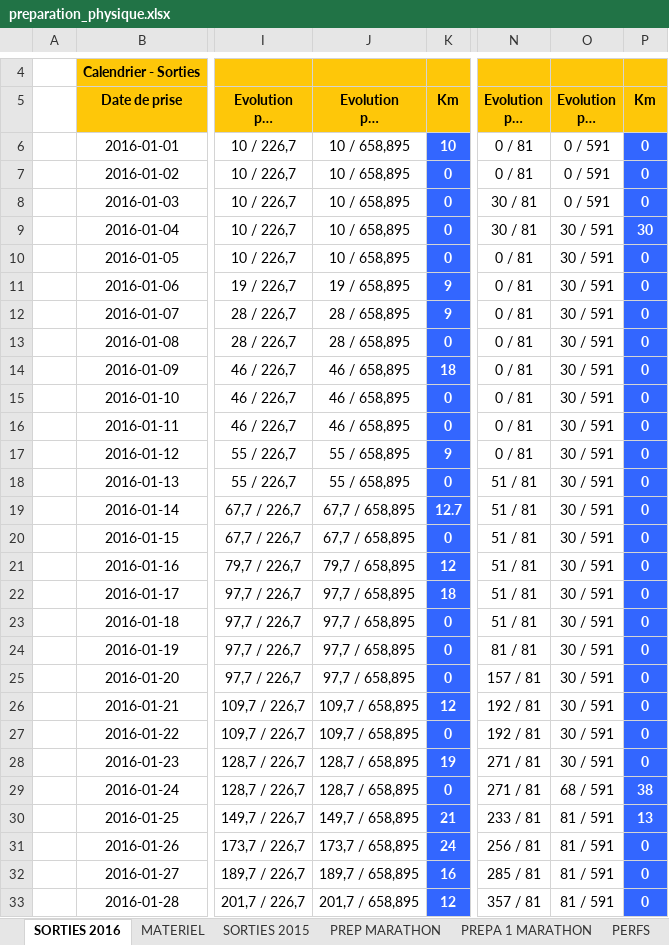
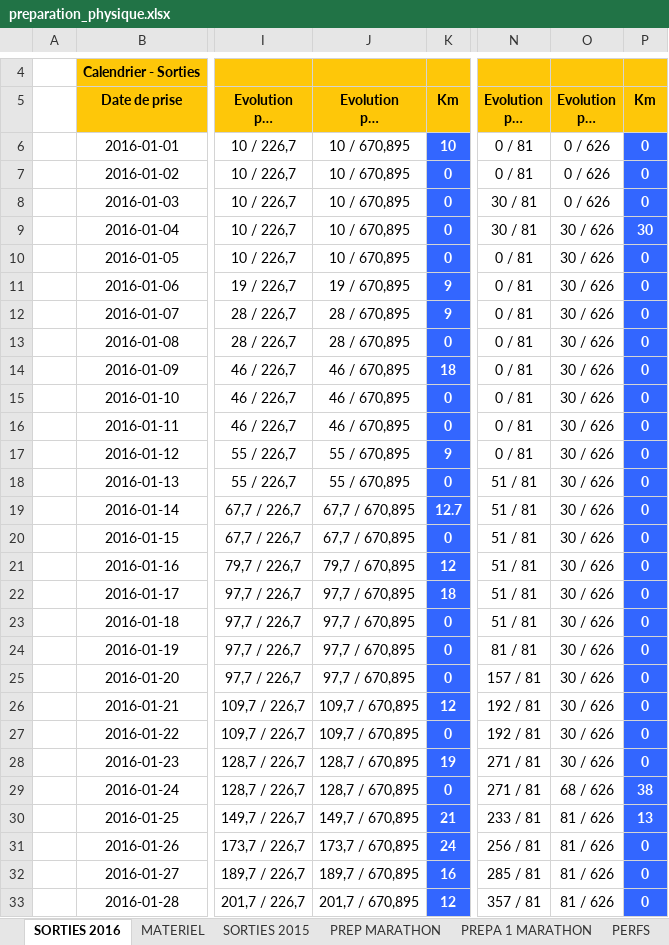
Before and after one commit to renesenses/my-running, an Excel workbook: EXCEL/preparation_physique.xlsx, sheet SORTIES 2016, drawn as a sheet; only a part is shown, gaps mark what is left out; long unchanged cells end in …; values as stored, in another font and other column widths than the file's, no borders; conditional formats not drawn; the diff covers the shown part only; the diff names each change by its address in the sheet, - before the commit and + after, or states it on an @@ line.

Commit message:
Update 206-03-05

```diff
--- a/EXCEL/preparation_physique.xlsx (sheet SORTIES 2016)
+++ b/EXCEL/preparation_physique.xlsx (sheet SORTIES 2016)
-J6:J10: 10 / 658,895
+J6:J10: 10 / 670,895
-O6:O8: 0 / 591
+O6:O8: 0 / 626
-O9:O28: 30 / 591
+O9:O28: 30 / 626
-J11: 19 / 658,895
+J11: 19 / 670,895
-J12:J13: 28 / 658,895
+J12:J13: 28 / 670,895
-J14:J16: 46 / 658,895
+J14:J16: 46 / 670,895
-J17:J18: 55 / 658,895
+J17:J18: 55 / 670,895
-J19:J20: 67,7 / 658,895
+J19:J20: 67,7 / 670,895
-J21: 79,7 / 658,895
+J21: 79,7 / 670,895
-J22:J25: 97,7 / 658,895
+J22:J25: 97,7 / 670,895
-J26:J27: 109,7 / 658,895
+J26:J27: 109,7 / 670,895
-J28:J29: 128,7 / 658,895
+J28:J29: 128,7 / 670,895
-O29: 68 / 591
+O29: 68 / 626
-J30: 149,7 / 658,895
+J30: 149,7 / 670,895
-O30:O33: 81 / 591
+O30:O33: 81 / 626
-J31: 173,7 / 658,895
+J31: 173,7 / 670,895
-J32: 189,7 / 658,895
+J32: 189,7 / 670,895
-J33: 201,7 / 658,895
+J33: 201,7 / 670,895
```
Also changed, not shown: 757 edited cells elsewhere in this sheet, sheet MATERIEL, sheet NATATION, sheet MES ALLURES, sheet ALLURE.
